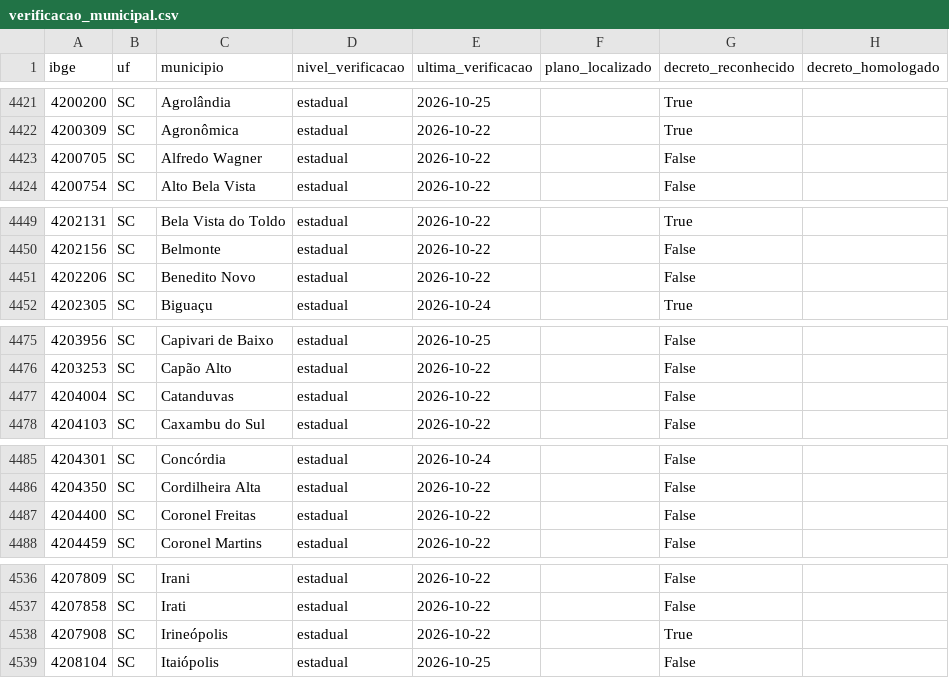
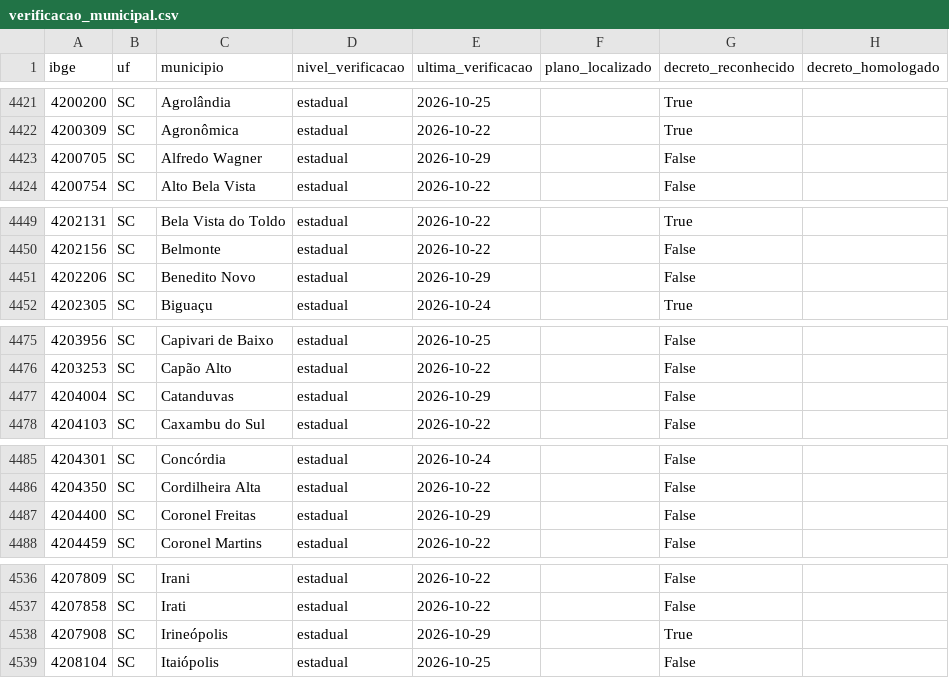
Before and after one commit to monitorelnino/monitorelnino, a CSV file: dados-abertos/verificacao_municipal.csv, drawn as a sheet; only a part is shown, gaps mark what is left out; the diff covers the shown part only.

```diff
--- a/dados-abertos/verificacao_municipal.csv
+++ b/dados-abertos/verificacao_municipal.csv
@@ -4422,3 +4422,3 @@ ibge,uf,municipio,nivel_verificacao,ultima_verificacao,plano_localizado,decreto_
 4200309,SC,Agronômica,estadual,2026-10-22,,True,
-4200705,SC,Alfredo Wagner,estadual,2026-10-22,,False,
+4200705,SC,Alfredo Wagner,estadual,2026-10-29,,False,
 4200754,SC,Alto Bela Vista,estadual,2026-10-22,,False,
@@ -4450,3 +4450,3 @@ ibge,uf,municipio,nivel_verificacao,ultima_verificacao,plano_localizado,decreto_
 4202156,SC,Belmonte,estadual,2026-10-22,,False,
-4202206,SC,Benedito Novo,estadual,2026-10-22,,False,
+4202206,SC,Benedito Novo,estadual,2026-10-29,,False,
 4202305,SC,Biguaçu,estadual,2026-10-24,,True,
@@ -4476,3 +4476,3 @@ ibge,uf,municipio,nivel_verificacao,ultima_verificacao,plano_localizado,decreto_
 4203253,SC,Capão Alto,estadual,2026-10-22,,False,
-4204004,SC,Catanduvas,estadual,2026-10-22,,False,
+4204004,SC,Catanduvas,estadual,2026-10-29,,False,
 4204103,SC,Caxambu do Sul,estadual,2026-10-22,,False,
@@ -4486,3 +4486,3 @@ ibge,uf,municipio,nivel_verificacao,ultima_verificacao,plano_localizado,decreto_
 4204350,SC,Cordilheira Alta,estadual,2026-10-22,,False,
-4204400,SC,Coronel Freitas,estadual,2026-10-22,,False,
+4204400,SC,Coronel Freitas,estadual,2026-10-29,,False,
 4204459,SC,Coronel Martins,estadual,2026-10-22,,False,
@@ -4537,3 +4537,3 @@ ibge,uf,municipio,nivel_verificacao,ultima_verificacao,plano_localizado,decreto_
 4207858,SC,Irati,estadual,2026-10-22,,False,
-4207908,SC,Irineópolis,estadual,2026-10-22,,True,
+4207908,SC,Irineópolis,estadual,2026-10-29,,True,
 4208104,SC,Itaiópolis,estadual,2026-10-25,,False,
```
Also changed, not shown: 3 edited cells elsewhere in this file, 14 other files.
